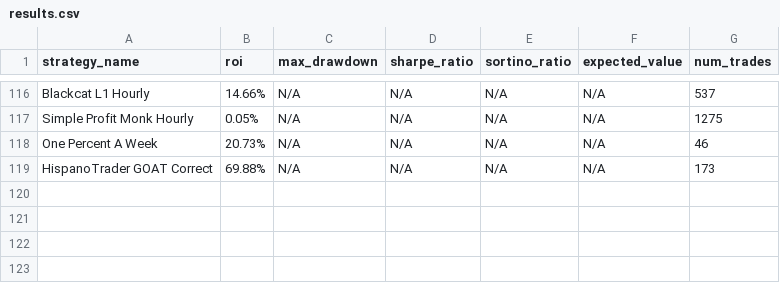
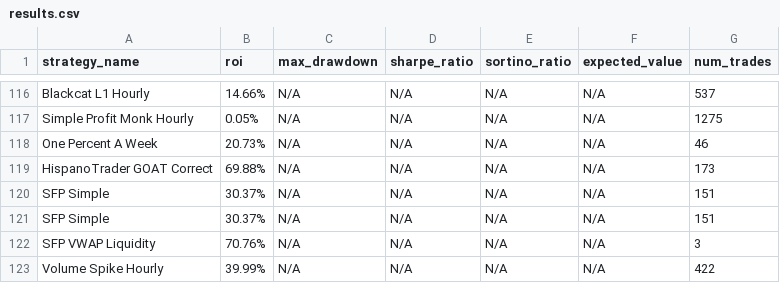
Before and after one commit to kirril803-dotcom/openclaw-backtests, a CSV file: results.csv, drawn as a sheet; only a part is shown, gaps mark what is left out.

Commit message:
Update results

```diff
--- a/results.csv
+++ b/results.csv
@@ -119 +119,5 @@ One Percent A Week,20.73%,N/A,N/A,N/A,N/A,46
 HispanoTrader GOAT Correct,69.88%,N/A,N/A,N/A,N/A,173
+SFP Simple,30.37%,N/A,N/A,N/A,N/A,151
+SFP Simple,30.37%,N/A,N/A,N/A,N/A,151
+SFP VWAP Liquidity,70.76%,N/A,N/A,N/A,N/A,3
+Volume Spike Hourly,39.99%,N/A,N/A,N/A,N/A,422
```
